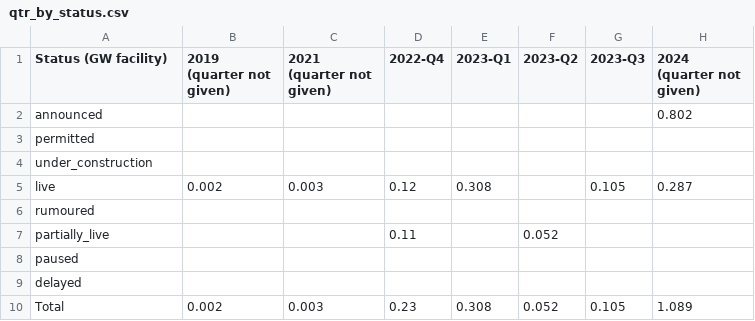
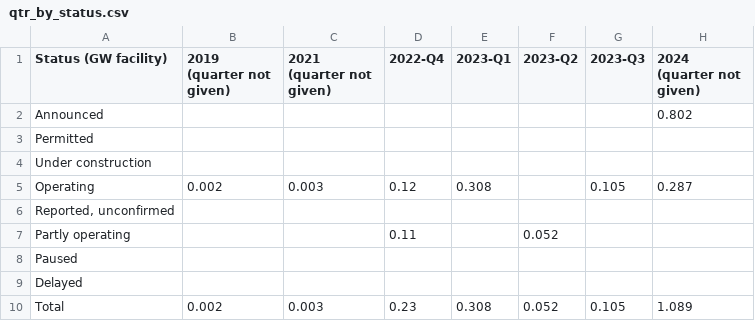
Before and after one commit to bernardhaswell/dcbuildsio, a CSV file: data/pivots/qtr_by_status.csv, drawn as a sheet; only a part is shown; the diff names each change by its address in the sheet, - before the commit and + after, or states it on an @@ line.

```diff
--- a/data/pivots/qtr_by_status.csv
+++ b/data/pivots/qtr_by_status.csv
-A2 (Status (GW facility)): announced
+A2 (Status (GW facility)): Announced
-A3 (Status (GW facility)): permitted
+A3 (Status (GW facility)): Permitted
-A4 (Status (GW facility)): under_construction
+A4 (Status (GW facility)): Under construction
-A5 (Status (GW facility)): live
+A5 (Status (GW facility)): Operating
-A6 (Status (GW facility)): rumoured
+A6 (Status (GW facility)): Reported, unconfirmed
-A7 (Status (GW facility)): partially_live
+A7 (Status (GW facility)): Partly operating
-A8 (Status (GW facility)): paused
+A8 (Status (GW facility)): Paused
-A9 (Status (GW facility)): delayed
+A9 (Status (GW facility)): Delayed
```
Also changed, not shown: data/deals.csv, data/pivots/qtr_by_chip_vendor.csv, 20 other files.
